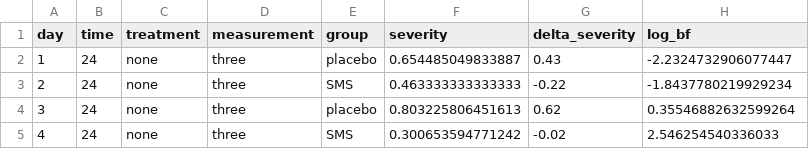
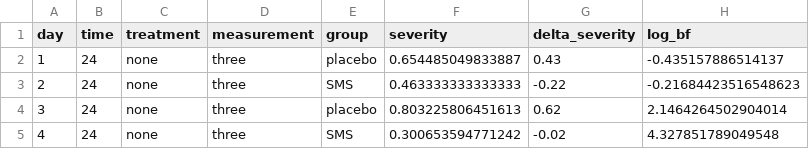
Before and after one commit to wmotte/cont_out_est_nof1trials, a TSV file: out.10.BF.headache/bfs_cycles.tsv, drawn as a sheet.

```diff
--- a/out.10.BF.headache/bfs_cycles.tsv
+++ b/out.10.BF.headache/bfs_cycles.tsv
@@ -1,5 +1,5 @@
 "day"	"time"	"treatment"	"measurement"	"group"	"severity"	"delta_severity"	"log_bf"
-1	24	"none"	"three"	"placebo"	0.654485049833887	0.43	-2.2324732906077447
-2	24	"none"	"three"	"SMS"	0.463333333333333	-0.22	-1.8437780219929234
-3	24	"none"	"three"	"placebo"	0.803225806451613	0.62	0.35546882632599264
-4	24	"none"	"three"	"SMS"	0.300653594771242	-0.02	2.546254540336033
+1	24	"none"	"three"	"placebo"	0.654485049833887	0.43	-0.435157886514137
+2	24	"none"	"three"	"SMS"	0.463333333333333	-0.22	-0.21684423516548623
+3	24	"none"	"three"	"placebo"	0.803225806451613	0.62	2.1464264502904014
+4	24	"none"	"three"	"SMS"	0.300653594771242	-0.02	4.327851789049548
```
Also changed, not shown: out.09.BF.simulate.refractory/bfs_cycles.tsv, out.12.BF.hippocampal.stim/bfs_cycles.tsv, 19 other files.
